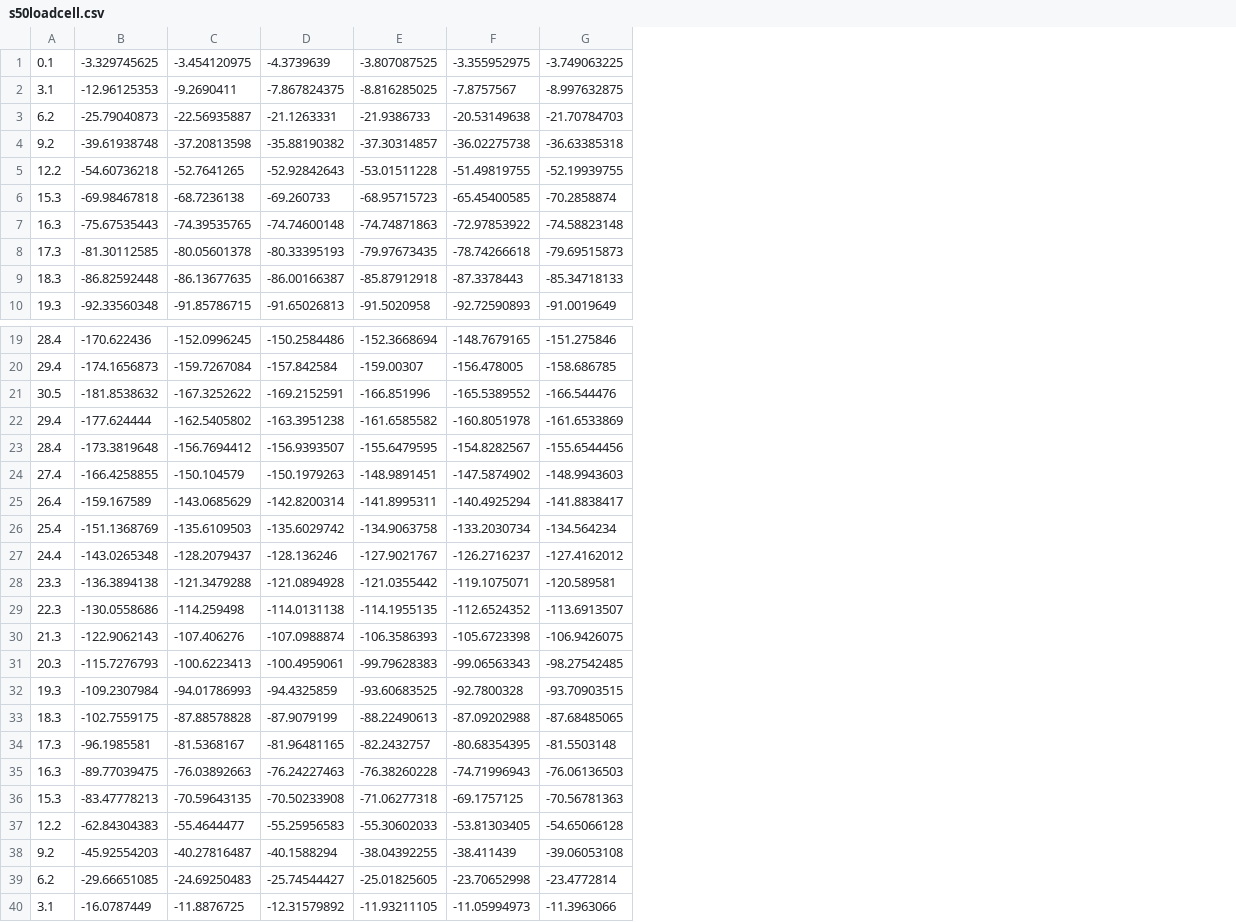
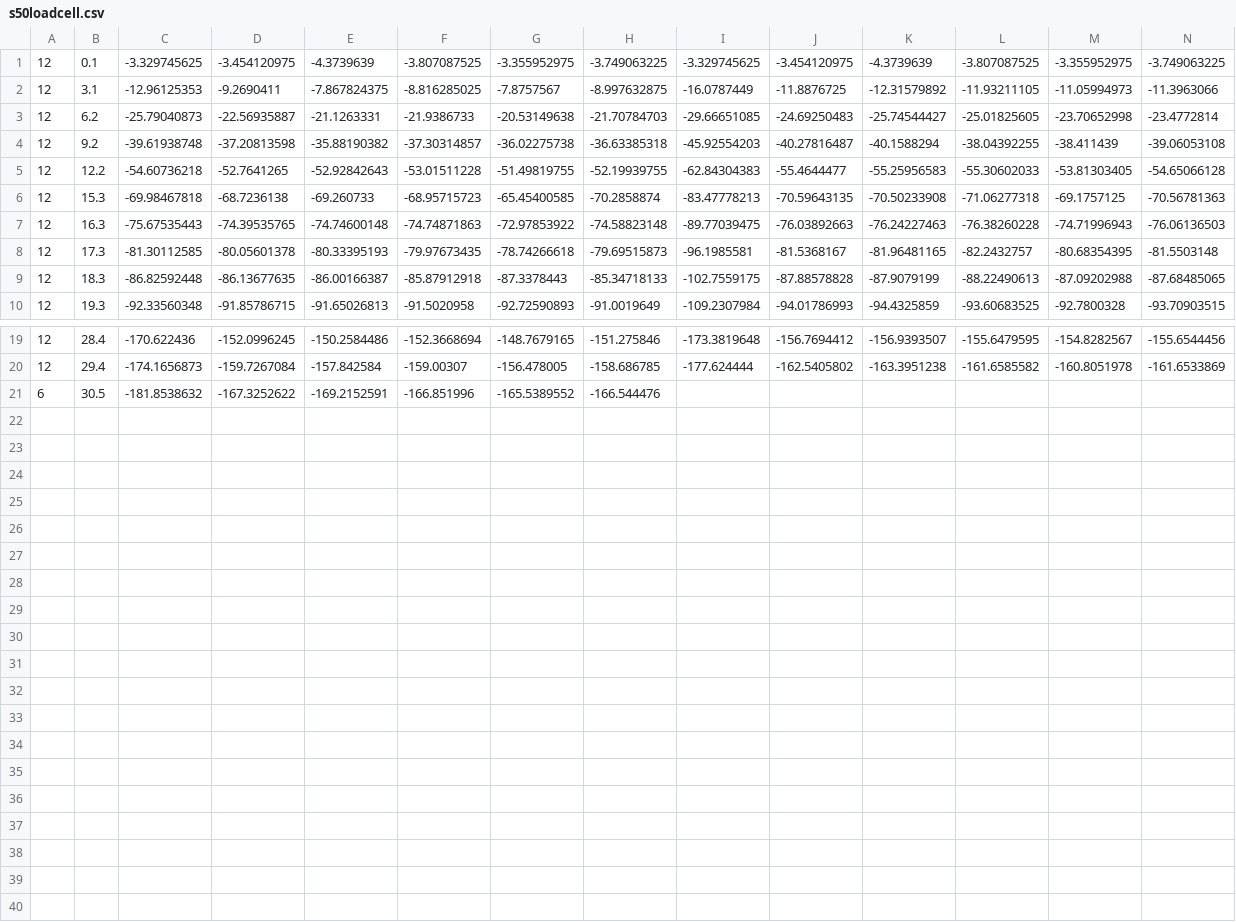
Before and after one commit to jcirce/pressure-rig-software, a CSV file: robosoft-csv/s50loadcell.csv, drawn as a sheet; only a part is shown, gaps mark what is left out; removed rows and columns are numbered as before the commit, all else as after; the diff names each change by its address in the sheet, - before the commit and + after, or states it on an @@ line.

```diff
--- a/robosoft-csv/s50loadcell.csv
+++ b/robosoft-csv/s50loadcell.csv
+column A, rows 1-10: all 12; rows 19-21: 12 | 12 | 6
+column I, rows 1-10: -3.329745625 | -16.0787449 | -29.66651085 | -45.92554203 | -62.84304383 | -83.47778213 | -89.77039475 | -96.1985581 | -102.7559175 | -109.2307984; rows 19-20: -173.3819648 | -177.624444
+column J, rows 1-10: -3.454120975 | -11.8876725 | -24.69250483 | -40.27816487 | -55.4644477 | -70.59643135 | -76.03892663 | -81.5368167 | -87.88578828 | -94.01786993; rows 19-20: -156.7694412 | -162.5405802
+column K, rows 1-10: -4.3739639 | -12.31579892 | -25.74544427 | -40.1588294 | -55.25956583 | -70.50233908 | -76.24227463 | -81.96481165 | -87.9079199 | -94.4325859; rows 19-20: -156.9393507 | -163.3951238
+column L, rows 1-10: -3.807087525 | -11.93211105 | -25.01825605 | -38.04392255 | -55.30602033 | -71.06277318 | -76.38260228 | -82.2432757 | -88.22490613 | -93.60683525; rows 19-20: -155.6479595 | -161.6585582
+column M, rows 1-10: -3.355952975 | -11.05994973 | -23.70652998 | -38.411439 | -53.81303405 | -69.1757125 | -74.71996943 | -80.68354395 | -87.09202988 | -92.7800328; rows 19-20: -154.8282567 | -160.8051978
+column N, rows 1-10: -3.749063225 | -11.3963066 | -23.4772814 | -39.06053108 | -54.65066128 | -70.56781363 | -76.06136503 | -81.5503148 | -87.68485065 | -93.70903515; rows 19-20: -155.6544456 | -161.6533869
-row 22: 29.4 | -177.624444 | -162.5405802 | -163.3951238 | -161.6585582 | -160.8051978 | -161.6533869
-row 23: 28.4 | -173.3819648 | -156.7694412 | -156.9393507 | -155.6479595 | -154.8282567 | -155.6544456
-row 24: 27.4 | -166.4258855 | -150.104579 | -150.1979263 | -148.9891451 | -147.5874902 | -148.9943603
-row 25: 26.4 | -159.167589 | -143.0685629 | -142.8200314 | -141.8995311 | -140.4925294 | -141.8838417
-row 26: 25.4 | -151.1368769 | -135.6109503 | -135.6029742 | -134.9063758 | -133.2030734 | -134.564234
-row 27: 24.4 | -143.0265348 | -128.2079437 | -128.136246 | -127.9021767 | -126.2716237 | -127.4162012
-row 28: 23.3 | -136.3894138 | -121.3479288 | -121.0894928 | -121.0355442 | -119.1075071 | -120.589581
-row 29: 22.3 | -130.0558686 | -114.259498 | -114.0131138 | -114.1955135 | -112.6524352 | -113.6913507
-row 30: 21.3 | -122.9062143 | -107.406276 | -107.0988874 | -106.3586393 | -105.6723398 | -106.9426075
-row 31: 20.3 | -115.7276793 | -100.6223413 | -100.4959061 | -99.79628383 | -99.06563343 | -98.27542485
-row 32: 19.3 | -109.2307984 | -94.01786993 | -94.4325859 | -93.60683525 | -92.7800328 | -93.70903515
-row 33: 18.3 | -102.7559175 | -87.88578828 | -87.9079199 | -88.22490613 | -87.09202988 | -87.68485065
-row 34: 17.3 | -96.1985581 | -81.5368167 | -81.96481165 | -82.2432757 | -80.68354395 | -81.5503148
-row 35: 16.3 | -89.77039475 | -76.03892663 | -76.24227463 | -76.38260228 | -74.71996943 | -76.06136503
-row 36: 15.3 | -83.47778213 | -70.59643135 | -70.50233908 | -71.06277318 | -69.1757125 | -70.56781363
-row 37: 12.2 | -62.84304383 | -55.4644477 | -55.25956583 | -55.30602033 | -53.81303405 | -54.65066128
-row 38: 9.2 | -45.92554203 | -40.27816487 | -40.1588294 | -38.04392255 | -38.411439 | -39.06053108
-row 39: 6.2 | -29.66651085 | -24.69250483 | -25.74544427 | -25.01825605 | -23.70652998 | -23.4772814
-row 40: 3.1 | -16.0787449 | -11.8876725 | -12.31579892 | -11.93211105 | -11.05994973 | -11.3963066
```
Also changed, not shown: robosoft-csv/d20loadcell.csv, robosoft-csv/d30all.csv, 4 other files.
